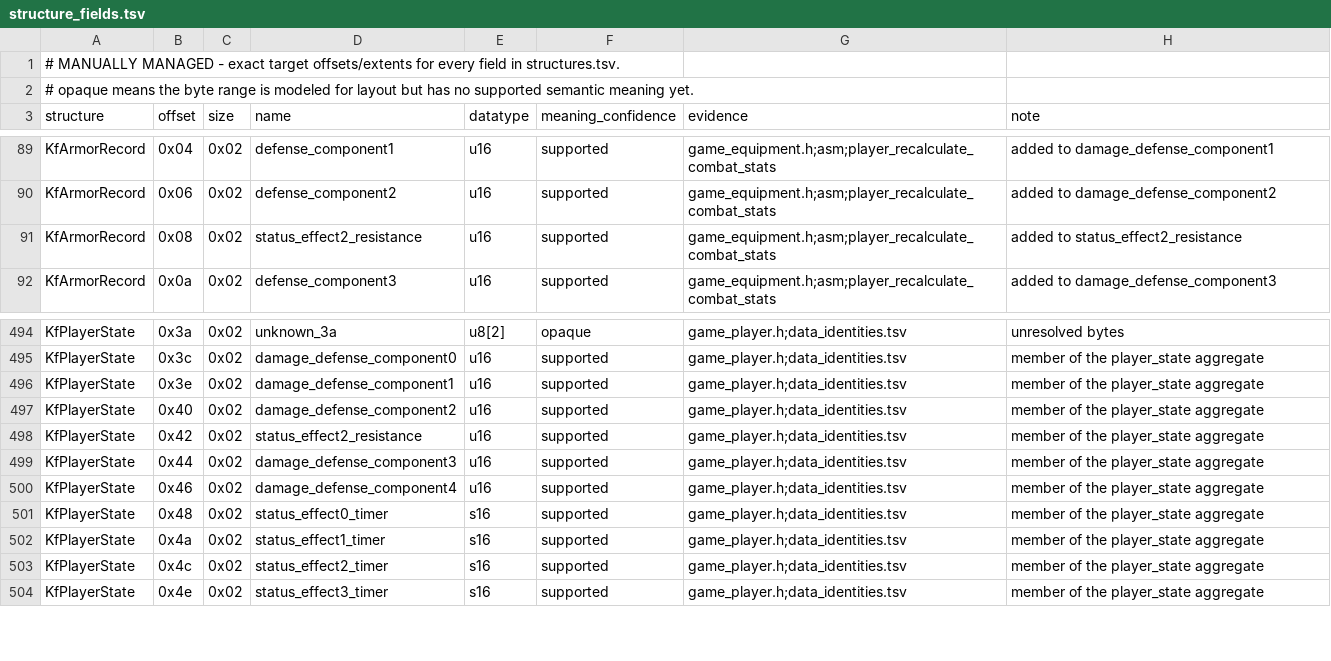
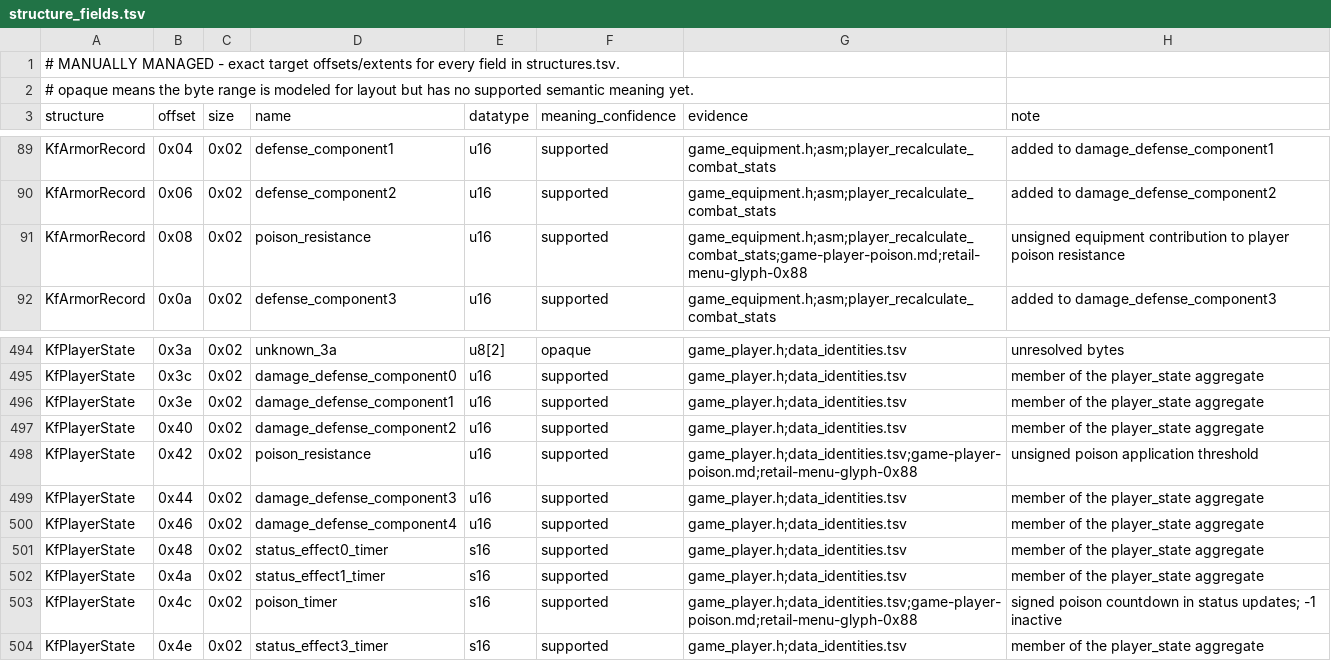
Before and after one commit to sushi-shi/kings-field-decomp, a TSV file: config/retail/structure_fields.tsv, drawn as a sheet; only a part is shown, gaps mark what is left out.

Commit message:
refactor: identify player poison fields and timing

```diff
--- a/config/retail/structure_fields.tsv
+++ b/config/retail/structure_fields.tsv
@@ -90,3 +90,3 @@ KfArmorRecord	0x04	0x02	defense_component1	u16	supported	game_equipment.h;asm;pl
 KfArmorRecord	0x06	0x02	defense_component2	u16	supported	game_equipment.h;asm;player_recalculate_combat_stats	added to damage_defense_component2
-KfArmorRecord	0x08	0x02	status_effect2_resistance	u16	supported	game_equipment.h;asm;player_recalculate_combat_stats	added to status_effect2_resistance
+KfArmorRecord	0x08	0x02	poison_resistance	u16	supported	game_equipment.h;asm;player_recalculate_combat_stats;game-player-poison.md;retail-menu-glyph-0x88	unsigned equipment contribution to player poison resistance
 KfArmorRecord	0x0a	0x02	defense_component3	u16	supported	game_equipment.h;asm;player_recalculate_combat_stats	added to damage_defense_component3
@@ -497,3 +497,3 @@ KfPlayerState	0x3e	0x02	damage_defense_component1	u16	supported	game_player.h;da
 KfPlayerState	0x40	0x02	damage_defense_component2	u16	supported	game_player.h;data_identities.tsv	member of the player_state aggregate
-KfPlayerState	0x42	0x02	status_effect2_resistance	u16	supported	game_player.h;data_identities.tsv	member of the player_state aggregate
+KfPlayerState	0x42	0x02	poison_resistance	u16	supported	game_player.h;data_identities.tsv;game-player-poison.md;retail-menu-glyph-0x88	unsigned poison application threshold
 KfPlayerState	0x44	0x02	damage_defense_component3	u16	supported	game_player.h;data_identities.tsv	member of the player_state aggregate
@@ -502,3 +502,3 @@ KfPlayerState	0x48	0x02	status_effect0_timer	s16	supported	game_player.h;data_id
 KfPlayerState	0x4a	0x02	status_effect1_timer	s16	supported	game_player.h;data_identities.tsv	member of the player_state aggregate
-KfPlayerState	0x4c	0x02	status_effect2_timer	s16	supported	game_player.h;data_identities.tsv	member of the player_state aggregate
+KfPlayerState	0x4c	0x02	poison_timer	s16	supported	game_player.h;data_identities.tsv;game-player-poison.md;retail-menu-glyph-0x88	signed poison countdown in status updates; -1 inactive
 KfPlayerState	0x4e	0x02	status_effect3_timer	s16	supported	game_player.h;data_identities.tsv	member of the player_state aggregate
```
Also changed, not shown: 14 other files.
